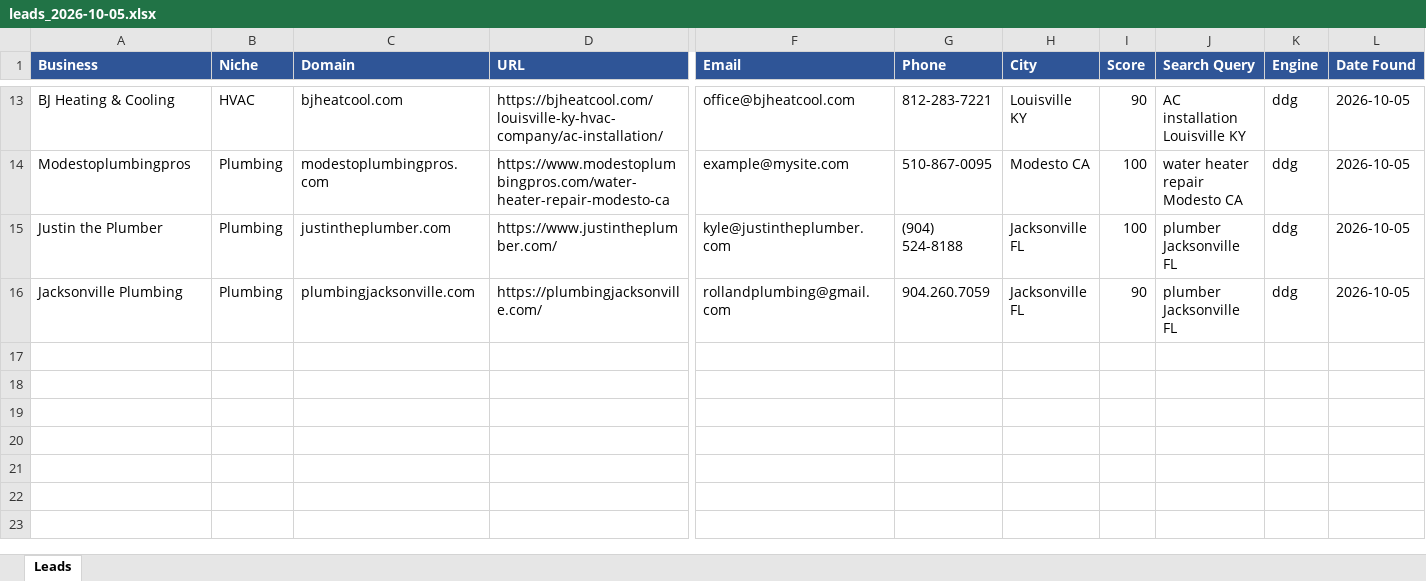
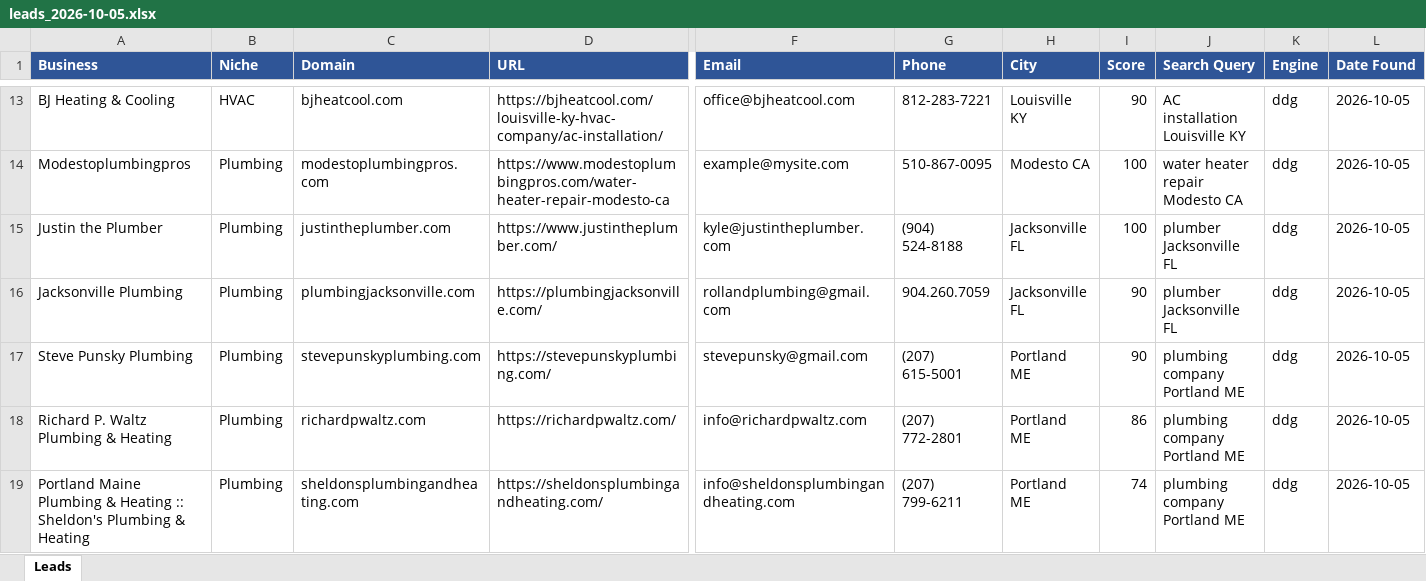
Before and after one commit to calvinbrink-create/Lead-Generation-, an Excel workbook: output/leads_2026-10-05.xlsx, sheet Leads, drawn as a sheet; only a part is shown, gaps mark what is left out; values as stored, in another font and other column widths than the file's, no borders; rows hold the shown columns only; the diff names each change by its address in the sheet, - before the commit and + after, or states it on an @@ line.

Commit message:
Leads: 2026-10-05 06:11 UTC (cycle 34)

```diff
--- a/output/leads_2026-10-05.xlsx (sheet Leads)
+++ b/output/leads_2026-10-05.xlsx (sheet Leads)
+row 17: Steve Punsky Plumbing | Plumbing | stevepunskyplumbing.com | https://stevepunskyplumbing.com/ | stevepunsky@gmail.com | (207) 615-5001 | Portland ME | 90 | plumbing company Portland ME | ddg | 2026-10-05
+row 18: Richard P. Waltz Plumbing & Heating | Plumbing | richardpwaltz.com | https://richardpwaltz.com/ | info@richardpwaltz.com | (207) 772-2801 | Portland ME | 86 | plumbing company Portland ME | ddg | 2026-10-05
+row 19: Portland Maine Plumbing & Heating :: Sheldon's Plumbing & Heating | Plumbing | sheldonsplumbingandheating.com | https://sheldonsplumbingandheating.com/ | info@sheldonsplumbingandheating.com | (207) 799-6211 | Portland ME | 74 | plumbing company Portland ME | ddg | 2026-10-05
```
Also changed, not shown: 2 other files.
